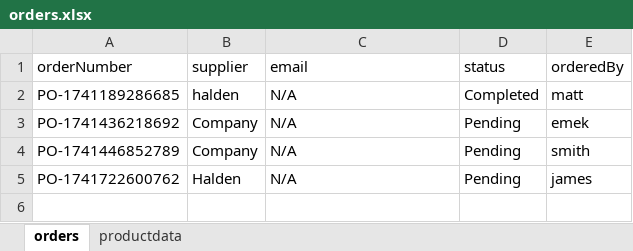
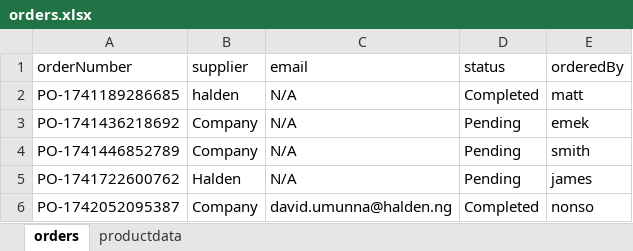
Before and after one commit to DavidUmunna/procurement_api, an Excel workbook: orders.xlsx, sheet orders, drawn as a sheet; values as stored, in another font and other column widths than the file's, no borders; the diff names each change by its address in the sheet, - before the commit and + after, or states it on an @@ line.

```diff
--- a/orders.xlsx (sheet orders)
+++ b/orders.xlsx (sheet orders)
+row 6: PO-1742052095387 | Company | david.umunna@halden.ng | Completed | nonso
```
Also changed, not shown: sheet productdata, 5 other files.
